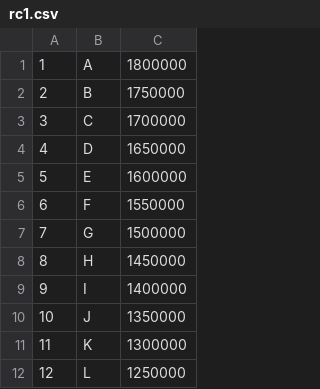
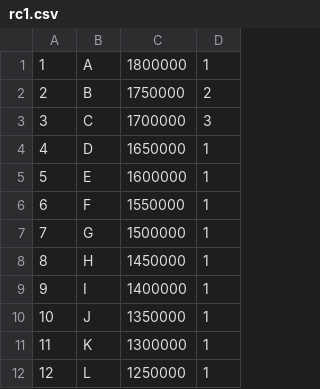
Before and after one commit to noris7012/Web_Onience, a CSV file: csv/rc1.csv, drawn as a sheet; only a part is shown; the diff names each change by its address in the sheet, - before the commit and + after, or states it on an @@ line.

```diff
--- a/csv/rc1.csv
+++ b/csv/rc1.csv
+column D, rows 1-12: 1 | 2 | 3 | 1 | 1 | 1 | 1 | 1 | 1 | 1 | 1 | 1
```
Also changed, not shown: csv/rc2.csv, csv/rc3.csv, 6 other files.
